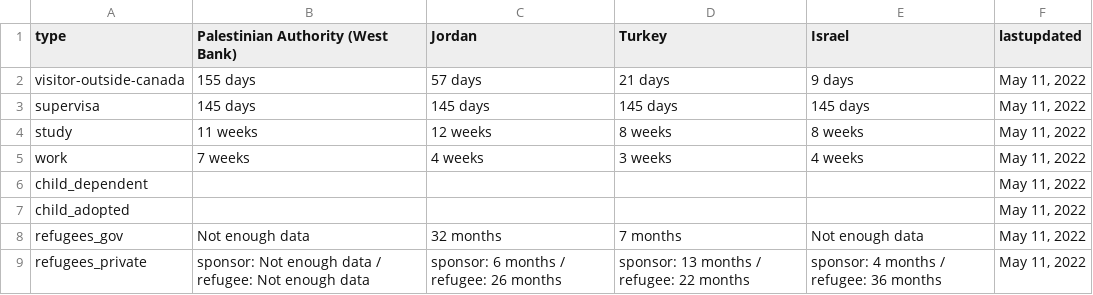
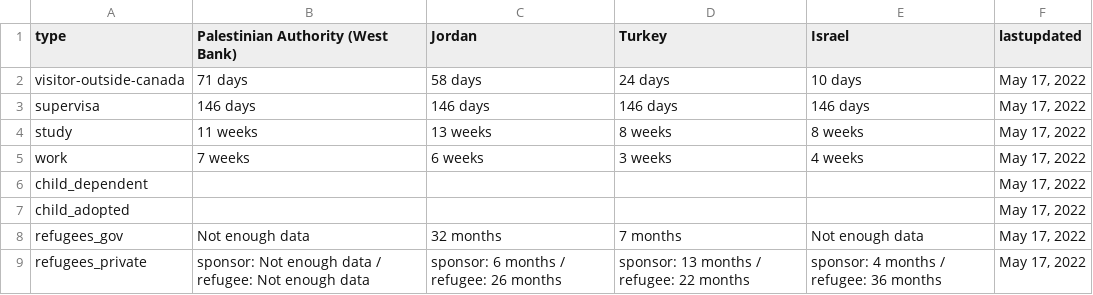
Before and after one commit to suhaibmujahid/cic-processing-times, a CSV file: formatted-selected-countries-data-ptime-en.csv, drawn as a sheet.

Commit message:
Flat: latest data (2022-05-18T11:13:00.368Z) {   "date": "2022-05-18T11:13:00.368Z",   "files": [     {       "name": "data-ptime-en.csv",       "deltaBytes": -62,       "source": "https://www.canada.ca/content/dam/ircc/documents/json/data-ptime-en.json"     },     {       "name": "formatted-data-ptime-en.csv",       "deltaBytes": 22,       "source": "https://www.canada.ca/content/dam/ircc/documents/json/data-ptime-en.json"     },     {       "name": "formatted-selected-countries-data-ptime-en.csv",       "deltaBytes": 0,       "source": "https://www.canada.ca/content/dam/ircc/documents/json/data-ptime-en.json"     },     {       "name": "data-ptime-non-country-en.csv",       "deltaBytes": 0,       "source": "https://www.canada.ca/content/dam/ircc/documents/json/data-ptime-non-country-en.json"     },     {       "name": "data-ptime-non-country-en.json",       "deltaBytes": 0,       "source": "https://www.canada.ca/content/dam/ircc/documents/json/data-ptime-non-country-en.json"     }   ] }

```diff
--- a/formatted-selected-countries-data-ptime-en.csv
+++ b/formatted-selected-countries-data-ptime-en.csv
@@ -1,9 +1,9 @@
 type,Palestinian Authority (West Bank),Jordan,Turkey,Israel,lastupdated
-visitor-outside-canada,155 days,57 days,21 days,9 days,"May 11, 2022"
-supervisa,145 days,145 days,145 days,145 days,"May 11, 2022"
-study,11 weeks,12 weeks,8 weeks,8 weeks,"May 11, 2022"
-work,7 weeks,4 weeks,3 weeks,4 weeks,"May 11, 2022"
-child_dependent,,,,,"May 11, 2022"
-child_adopted,,,,,"May 11, 2022"
-refugees_gov,Not enough data,32 months,7 months,Not enough data,"May 11, 2022"
-refugees_private,sponsor: Not enough data / refugee: Not enough data,sponsor: 6 months / refugee: 26 months,sponsor: 13 months / refugee: 22 months,sponsor: 4 months / refugee: 36 months,"May 11, 2022"
+visitor-outside-canada,71 days,58 days,24 days,10 days,"May 17, 2022"
+supervisa,146 days,146 days,146 days,146 days,"May 17, 2022"
+study,11 weeks,13 weeks,8 weeks,8 weeks,"May 17, 2022"
+work,7 weeks,6 weeks,3 weeks,4 weeks,"May 17, 2022"
+child_dependent,,,,,"May 17, 2022"
+child_adopted,,,,,"May 17, 2022"
+refugees_gov,Not enough data,32 months,7 months,Not enough data,"May 17, 2022"
+refugees_private,sponsor: Not enough data / refugee: Not enough data,sponsor: 6 months / refugee: 26 months,sponsor: 13 months / refugee: 22 months,sponsor: 4 months / refugee: 36 months,"May 17, 2022"
```
Also changed, not shown: data-ptime-en.csv, data-ptime-non-country-en.csv, 2 other files.
